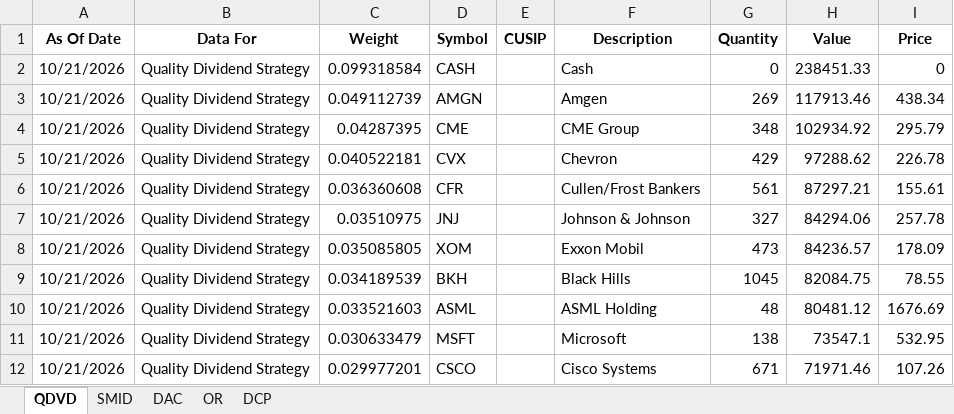
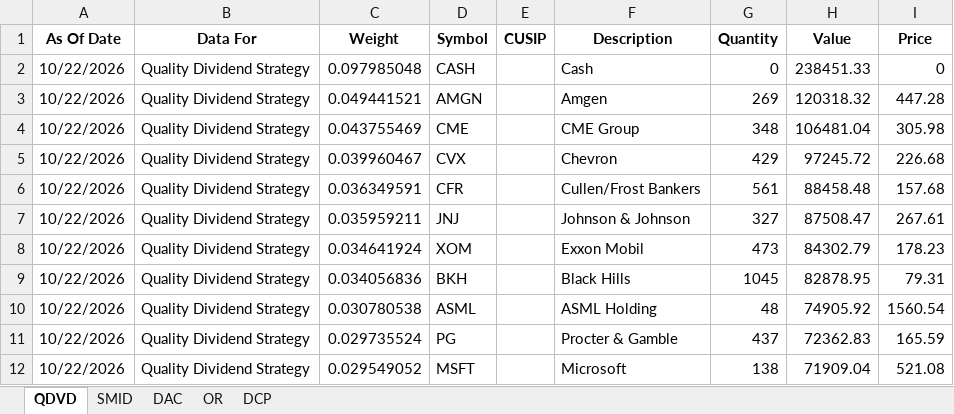
Before and after one commit to ryansadair/mcp-dashboard, an Excel workbook: data/Tamarac_Holdings.xlsx, sheet QDVD, drawn as a sheet; only a part is shown; values as stored, in another font and other column widths than the file's, no borders; removed rows and columns are numbered as before the commit, all else as after; the diff covers the shown part only; the diff names each change by its address in the sheet, - before the commit and + after, or states it on an @@ line.

```diff
--- a/data/Tamarac_Holdings.xlsx (sheet QDVD)
+++ b/data/Tamarac_Holdings.xlsx (sheet QDVD)
-A2:A10 (As Of Date): 10/21/2026
+A2:A10 (As Of Date): 10/22/2026
-C2 (Weight): 0.099318584
+C2 (Weight): 0.097985048
-C3 (Weight): 0.049112739
+C3 (Weight): 0.049441521
-H3 (Value): 117913.46
+H3 (Value): 120318.32
-I3 (Price): 438.34
+I3 (Price): 447.28
-C4 (Weight): 0.04287395
+C4 (Weight): 0.043755469
-H4 (Value): 102934.92
+H4 (Value): 106481.04
-I4 (Price): 295.79
+I4 (Price): 305.98
-C5 (Weight): 0.040522181
+C5 (Weight): 0.039960467
-H5 (Value): 97288.62
+H5 (Value): 97245.72
-I5 (Price): 226.78
+I5 (Price): 226.68
-C6 (Weight): 0.036360608
+C6 (Weight): 0.036349591
-H6 (Value): 87297.21
+H6 (Value): 88458.48
-I6 (Price): 155.61
+I6 (Price): 157.68
-C7 (Weight): 0.03510975
+C7 (Weight): 0.035959211
-H7 (Value): 84294.06
+H7 (Value): 87508.47
-I7 (Price): 257.78
+I7 (Price): 267.61
-C8 (Weight): 0.035085805
+C8 (Weight): 0.034641924
-H8 (Value): 84236.57
+H8 (Value): 84302.79
-I8 (Price): 178.09
+I8 (Price): 178.23
-C9 (Weight): 0.034189539
+C9 (Weight): 0.034056836
-H9 (Value): 82084.75
+H9 (Value): 82878.95
-I9 (Price): 78.55
+I9 (Price): 79.31
-C10 (Weight): 0.033521603
+C10 (Weight): 0.030780538
-H10 (Value): 80481.12
+H10 (Value): 74905.92
-I10 (Price): 1676.69
+I10 (Price): 1560.54
+row 11: 10/22/2026 | Quality Dividend Strategy | 0.029735524 | PG |  | Procter & Gamble | 437 | 72362.83 | 165.59
-A12 (As Of Date): 10/21/2026
+A12 (As Of Date): 10/22/2026
-C12 (Weight): 0.030633479
+C12 (Weight): 0.029549052
-H12 (Value): 73547.1
+H12 (Value): 71909.04
-I12 (Price): 532.95
+I12 (Price): 521.08
-row 12: 10/21/2026 | Quality Dividend Strategy | 0.029977201 | CSCO |  | Cisco Systems | 671 | 71971.46 | 107.26
```
Also changed, not shown: 6 added rows, 6 removed rows and 80 edited cells elsewhere in this sheet, sheet DAC, sheet DCP, sheet OR, sheet SMID.
